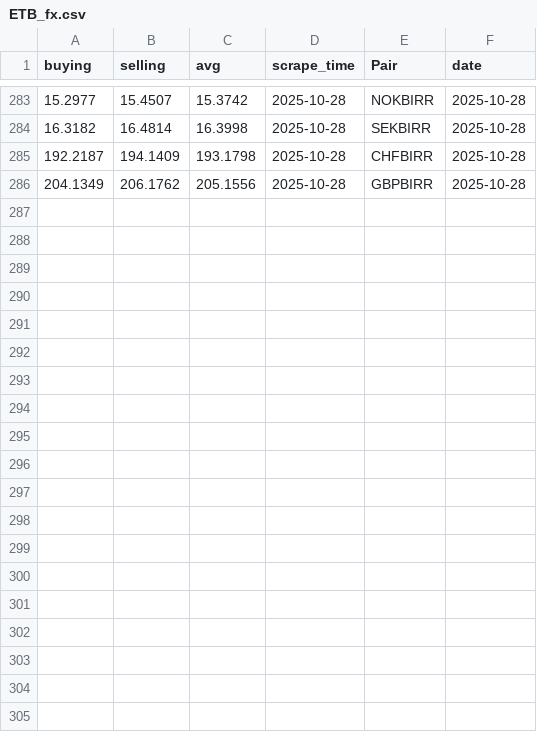
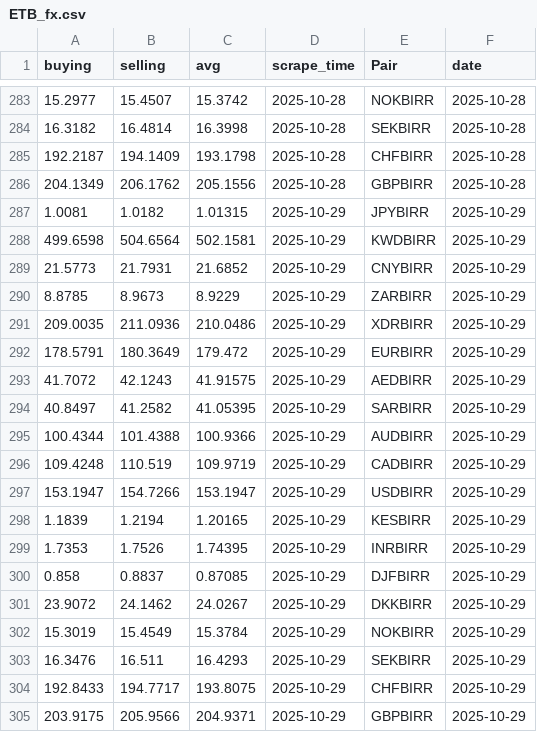
Before and after one commit to Imr-u/Birr-trend, a CSV file: ETB_fx.csv, drawn as a sheet; only a part is shown, gaps mark what is left out.

```diff
--- a/ETB_fx.csv
+++ b/ETB_fx.csv
@@ -286 +286,20 @@ buying,selling,avg,scrape_time,Pair,date
 204.1349,206.1762,205.1556,2025-10-28,GBPBIRR,2025-10-28
+1.0081,1.0182,1.01315,2025-10-29,JPYBIRR,2025-10-29
+499.6598,504.6564,502.1581,2025-10-29,KWDBIRR,2025-10-29
+21.5773,21.7931,21.6852,2025-10-29,CNYBIRR,2025-10-29
+8.8785,8.9673,8.9229,2025-10-29,ZARBIRR,2025-10-29
+209.0035,211.0936,210.0486,2025-10-29,XDRBIRR,2025-10-29
+178.5791,180.3649,179.472,2025-10-29,EURBIRR,2025-10-29
+41.7072,42.1243,41.91575,2025-10-29,AEDBIRR,2025-10-29
+40.8497,41.2582,41.05395,2025-10-29,SARBIRR,2025-10-29
+100.4344,101.4388,100.9366,2025-10-29,AUDBIRR,2025-10-29
+109.4248,110.519,109.9719,2025-10-29,CADBIRR,2025-10-29
+153.1947,154.7266,153.1947,2025-10-29,USDBIRR,2025-10-29
+1.1839,1.2194,1.20165,2025-10-29,KESBIRR,2025-10-29
+1.7353,1.7526,1.74395,2025-10-29,INRBIRR,2025-10-29
+0.858,0.8837,0.87085,2025-10-29,DJFBIRR,2025-10-29
+23.9072,24.1462,24.0267,2025-10-29,DKKBIRR,2025-10-29
+15.3019,15.4549,15.3784,2025-10-29,NOKBIRR,2025-10-29
+16.3476,16.511,16.4293,2025-10-29,SEKBIRR,2025-10-29
+192.8433,194.7717,193.8075,2025-10-29,CHFBIRR,2025-10-29
+203.9175,205.9566,204.9371,2025-10-29,GBPBIRR,2025-10-29
```
